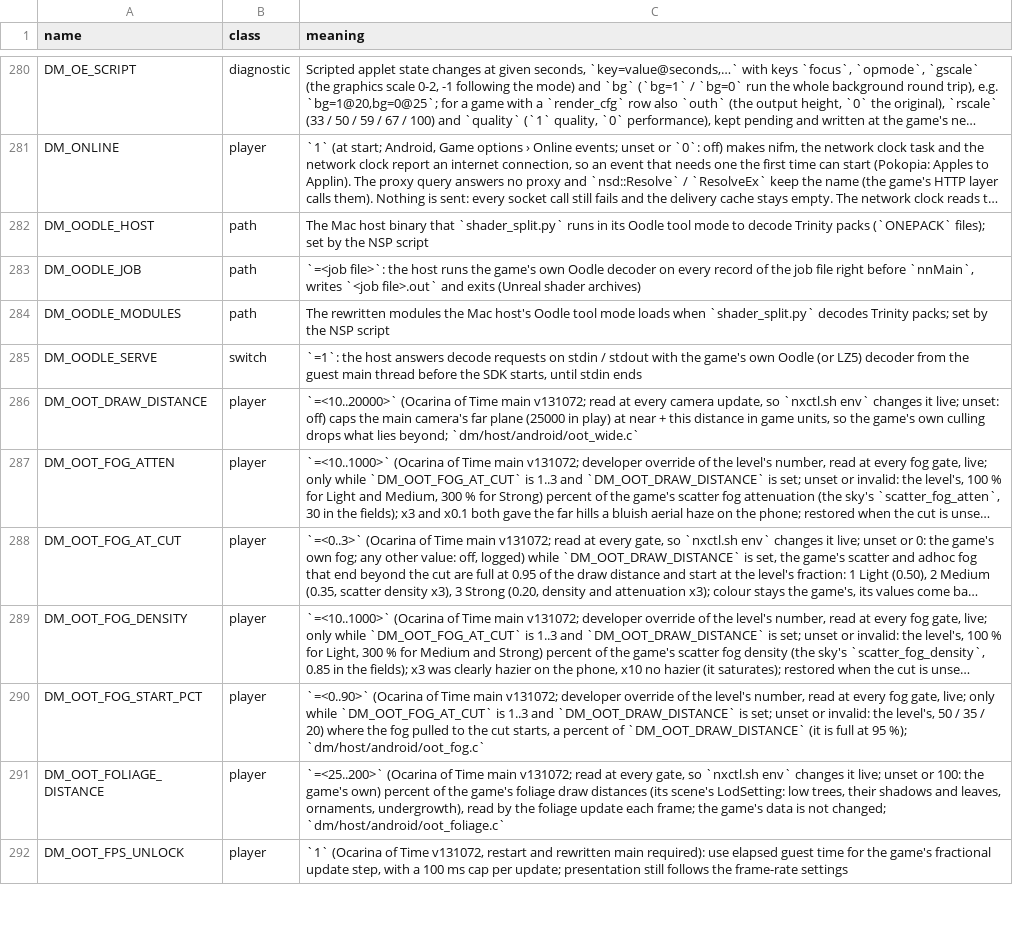
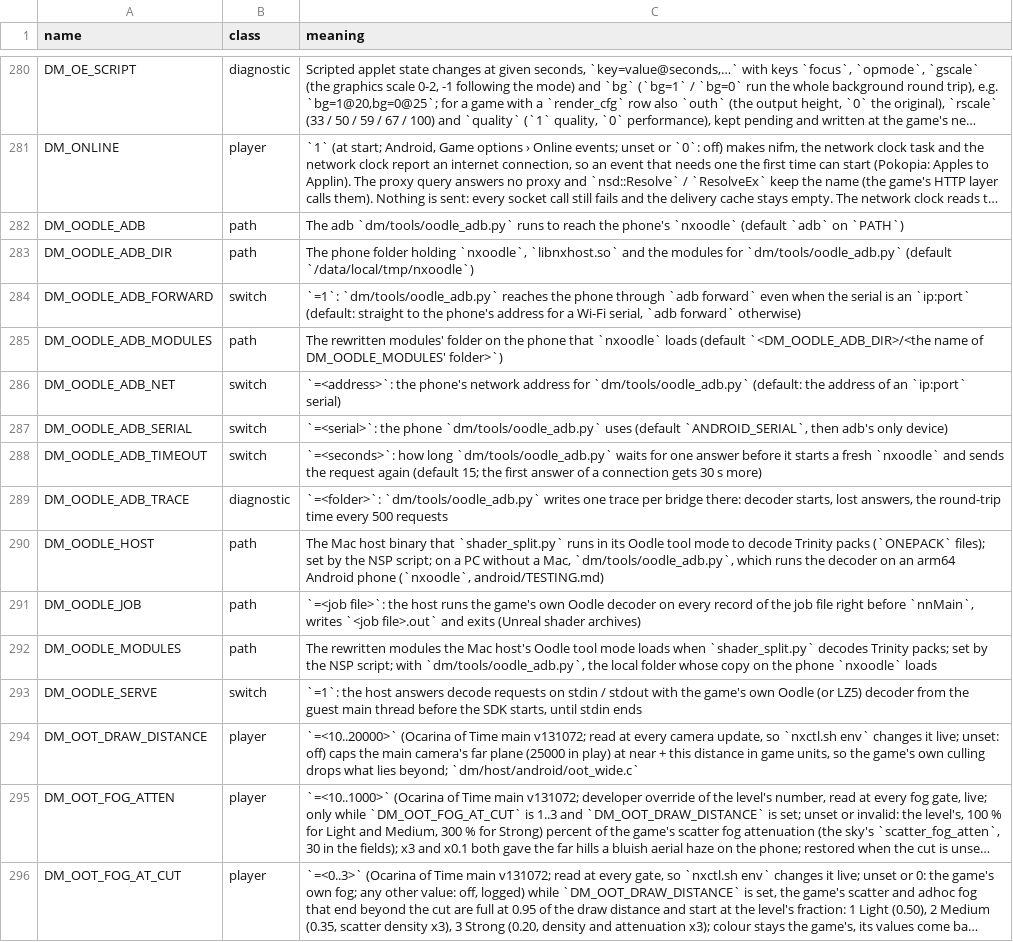
Before and after one commit to P1R4N351/oot-android, a TSV file: docs/env_switches.tsv, drawn as a sheet; only a part is shown, gaps mark what is left out; the shorter side is filled out with more unchanged rows; long unchanged cells end in …; addresses are those after the commit; the diff names each change by its address in the sheet, - before the commit and + after, or states it on an @@ line.

```diff
--- a/docs/env_switches.tsv
+++ b/docs/env_switches.tsv
+row 282: DM_OODLE_ADB | path | The adb `dm/tools/oodle_adb.py` runs to reach the phone's `nxoodle` (default `adb` on `PATH`)
+row 283: DM_OODLE_ADB_DIR | path | The phone folder holding `nxoodle`, `libnxhost.so` and the modules for `dm/tools/oodle_adb.py` (default `/data/local/tmp/nxoodle`)
+row 284: DM_OODLE_ADB_FORWARD | switch | `=1`: `dm/tools/oodle_adb.py` reaches the phone through `adb forward` even when the serial is an `ip:port` (default: straight to the phone's address for a Wi-Fi serial, `adb forward` otherwise)
+row 285: DM_OODLE_ADB_MODULES | path | The rewritten modules' folder on the phone that `nxoodle` loads (default `<DM_OODLE_ADB_DIR>/<the name of DM_OODLE_MODULES' folder>`)
+row 286: DM_OODLE_ADB_NET | switch | `=<address>`: the phone's network address for `dm/tools/oodle_adb.py` (default: the address of an `ip:port` serial)
+row 287: DM_OODLE_ADB_SERIAL | switch | `=<serial>`: the phone `dm/tools/oodle_adb.py` uses (default `ANDROID_SERIAL`, then adb's only device)
+row 288: DM_OODLE_ADB_TIMEOUT | switch | `=<seconds>`: how long `dm/tools/oodle_adb.py` waits for one answer before it starts a fresh `nxoodle` and sends the request again (default 15; the first answer of a connection gets 30 s more)
+row 289: DM_OODLE_ADB_TRACE | diagnostic | `=<folder>`: `dm/tools/oodle_adb.py` writes one trace per bridge there: decoder starts, lost answers, the round-trip time every 500 requests
-C290 (meaning): …the NSP script
+C290 (meaning): …the NSP script; on a PC without a Mac, `dm/tools/oodle_adb.py`, which runs the decoder on an arm64 Android phone (`nxoodle`, android/TESTING.md)
-C292 (meaning): …the NSP script
+C292 (meaning): …the NSP script; with `dm/tools/oodle_adb.py`, the local folder whose copy on the phone `nxoodle` loads
```
Also changed, not shown: 7 other files.
